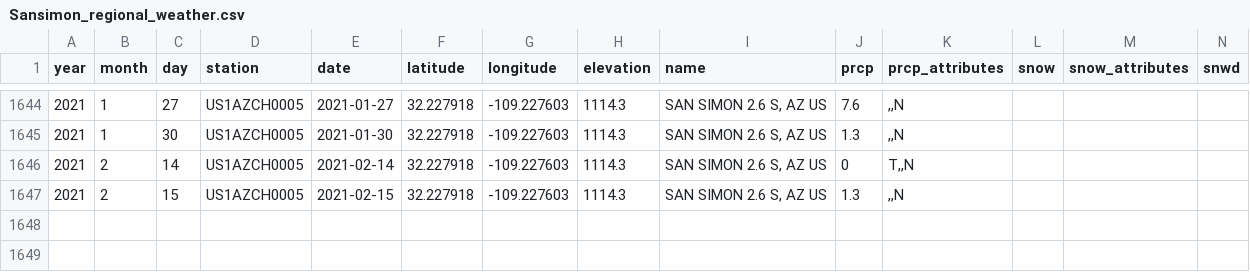
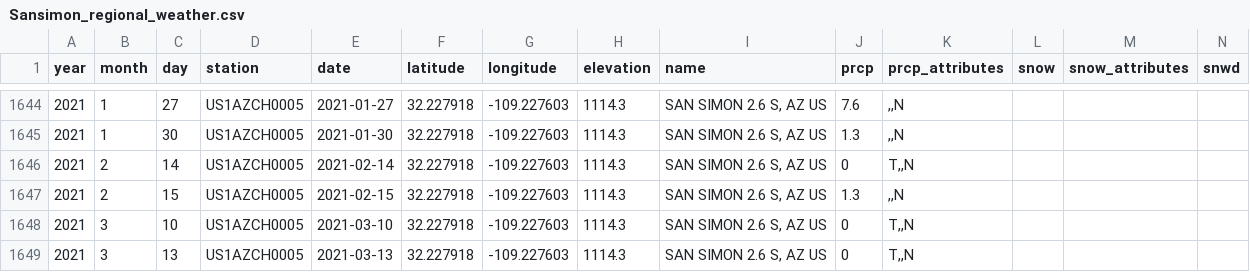
Before and after one commit to weecology/PortalData, a CSV file: Weather/Sansimon_regional_weather.csv, drawn as a sheet; only a part is shown, gaps mark what is left out; rows hold the shown columns only; the diff names each change by its address in the sheet, - before the commit and + after, or states it on an @@ line.

Commit message:
Update data and trigger archive: GitHub Build 157 [skip ci] [cron]

```diff
--- a/Weather/Sansimon_regional_weather.csv
+++ b/Weather/Sansimon_regional_weather.csv
+row 1648: 2021 | 3 | 10 | US1AZCH0005 | 2021-03-10 | 32.227918 | -109.227603 | 1114.3 | SAN SIMON 2.6 S, AZ US | 0 | T,,N
+row 1649: 2021 | 3 | 13 | US1AZCH0005 | 2021-03-13 | 32.227918 | -109.227603 | 1114.3 | SAN SIMON 2.6 S, AZ US | 0 | T,,N
```
Also changed, not shown: Rodents/moon_dates.csv, 3 other files.
